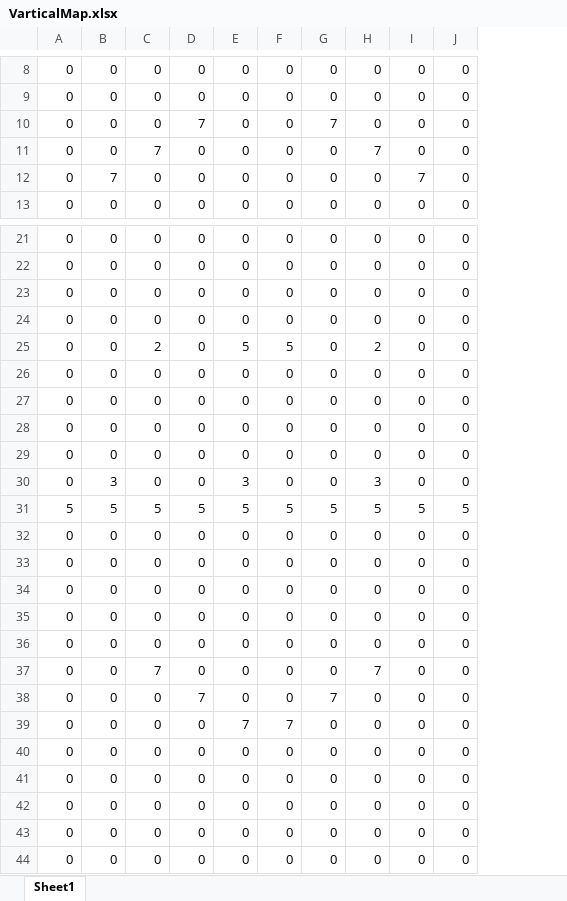
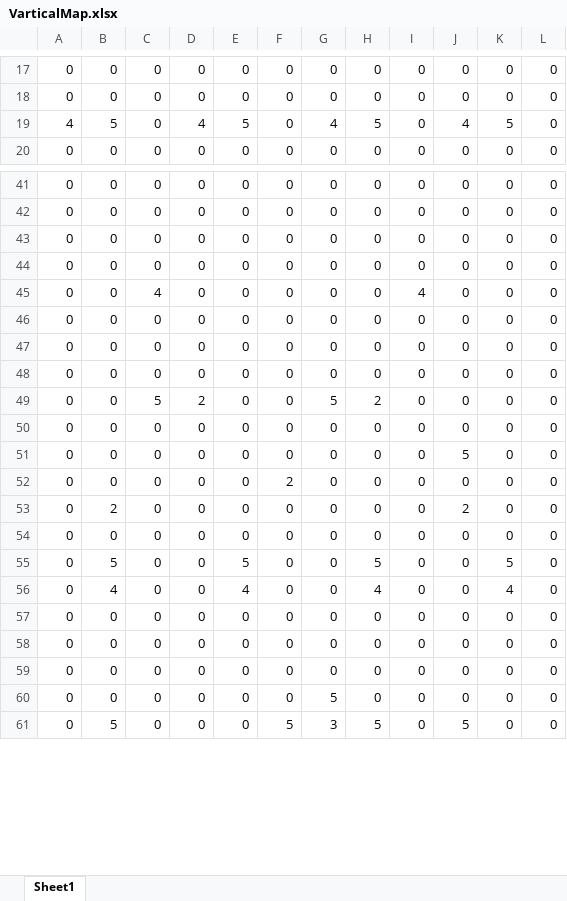
Before and after one commit to Waru5679/2019GameGrandPrize, an Excel workbook: Game/Map/VarticalMap.xlsx, sheet Sheet1, drawn as a sheet; only a part is shown, gaps mark what is left out; values as stored, in another font and other column widths than the file's, no borders; conditional formats not drawn; removed rows and columns are numbered as before the commit, all else as after; the diff covers the shown part only; the diff names each change by its address in the sheet, - before the commit and + after, or states it on an @@ line.

```diff
--- a/Game/Map/VarticalMap.xlsx (sheet Sheet1)
+++ b/Game/Map/VarticalMap.xlsx (sheet Sheet1)
+column J, rows 17-18: 0 | 0; row 20: 0; rows 41-48: all 0; rows 50-51: 0 | 5; rows 57-61: 0 | 0 | 0 | 0 | 5
+column K, rows 17-18: 0 | 0; row 20: 0; rows 41-48: all 0; rows 50-51: 0 | 0; rows 57-61: all 0
-row 10: 0 | 0 | 0 | 7 | 0 | 0 | 7 | 0 | 0 | 0
-row 11: 0 | 0 | 7 | 0 | 0 | 0 | 0 | 7 | 0 | 0
-row 12: 0 | 7 | 0 | 0 | 0 | 0 | 0 | 0 | 7 | 0
+row 19: 4 | 5 | 0 | 4 | 5 | 0 | 4 | 5 | 0 | 4 | 5 | 0
-C45: 2
+C45: 4
-E45: 5
+E45: 0
-F45: 5
+F45: 0
-H45: 2
+H45: 0
-I45: 0
+I45: 4
+row 49: 0 | 0 | 5 | 2 | 0 | 0 | 5 | 2 | 0 | 0 | 0 | 0
-B51: 3
+B51: 0
-E51: 3
+E51: 0
-H51: 3
+H51: 0
-row 31: 5 | 5 | 5 | 5 | 5 | 5 | 5 | 5 | 5 | 5
+row 52: 0 | 0 | 0 | 0 | 0 | 2 | 0 | 0 | 0 | 0 | 0 | 0
@@ row 67 moved to row 53: 0 @@
@@ row 69 moved to row 54: 0 @@
+row 55: 0 | 5 | 0 | 0 | 5 | 0 | 0 | 5 | 0 | 0 | 5 | 0
+row 56: 0 | 4 | 0 | 0 | 4 | 0 | 0 | 4 | 0 | 0 | 4 | 0
-G60: 0
+G60: 5
-B61: 0
+B61: 5
-F61: 0
+F61: 5
-G61: 0
+G61: 3
-H61: 0
+H61: 5
-row 37: 0 | 0 | 7 | 0 | 0 | 0 | 0 | 7 | 0 | 0
-row 38: 0 | 0 | 0 | 7 | 0 | 0 | 7 | 0 | 0 | 0
-row 39: 0 | 0 | 0 | 0 | 7 | 7 | 0 | 0 | 0 | 0
@@ row 40 moved to row 4: 0 @@
@@ row 41 moved to row 5: 0 @@
@@ row 42 moved to row 6: 0 @@
@@ row 43 moved to row 7: 0 @@
@@ row 44 moved to row 8: 0 @@
```
Also changed, not shown: 12 added rows, 10 removed rows, 6 moved rows and 25 edited cells elsewhere in this sheet, Game/Map/SideMap.xlsx, 14 other files.
